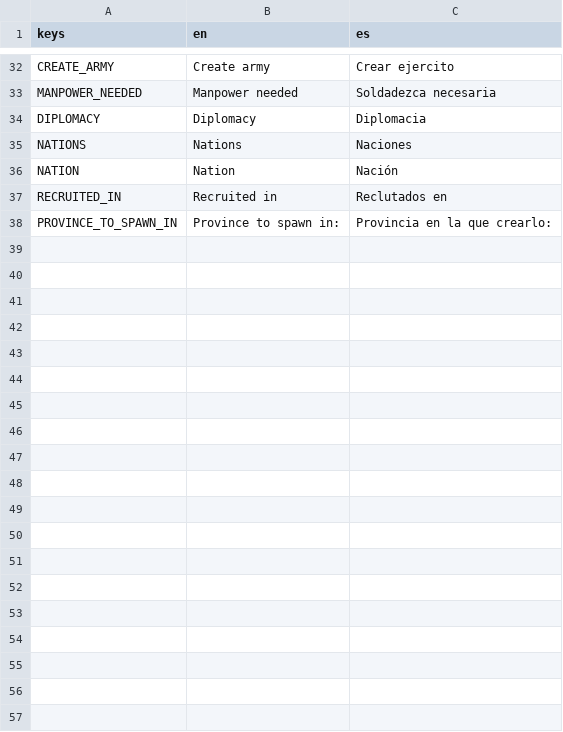
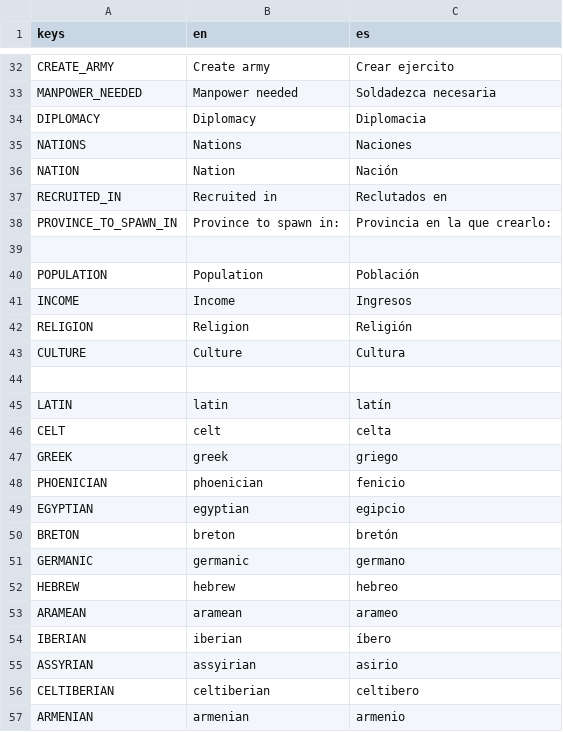
Before and after one commit to Lucasdelpiero/RTS, a CSV file: Assets/ui/translations.csv, drawn as a sheet; only a part is shown, gaps mark what is left out; the diff covers the shown part only.

Commit message:
Translations of religion and cultures

```diff
--- a/Assets/ui/translations.csv
+++ b/Assets/ui/translations.csv
@@ -38 +38,20 @@ RECRUITED_IN,Recruited in,Reclutados en
 PROVINCE_TO_SPAWN_IN,Province to spawn in:,Provincia en la que crearlo:
+,,
+POPULATION,Population,Población
+INCOME,Income,Ingresos
+RELIGION,Religion,Religión
+CULTURE,Culture,Cultura
+,,
+LATIN,latin,latín
+CELT,celt,celta
+GREEK,greek,griego
+PHOENICIAN,phoenician,fenicio
+EGYPTIAN,egyptian,egipcio
+BRETON,breton,bretón
+GERMANIC,germanic,germano
+HEBREW,hebrew,hebreo
+ARAMEAN,aramean,arameo
+IBERIAN,iberian,íbero
+ASSYRIAN,assyirian,asirio
+CELTIBERIAN,celtiberian,celtibero
+ARMENIAN,armenian,armenio
```
Also changed, not shown: 10 added rows elsewhere in this file, 6 other files.
